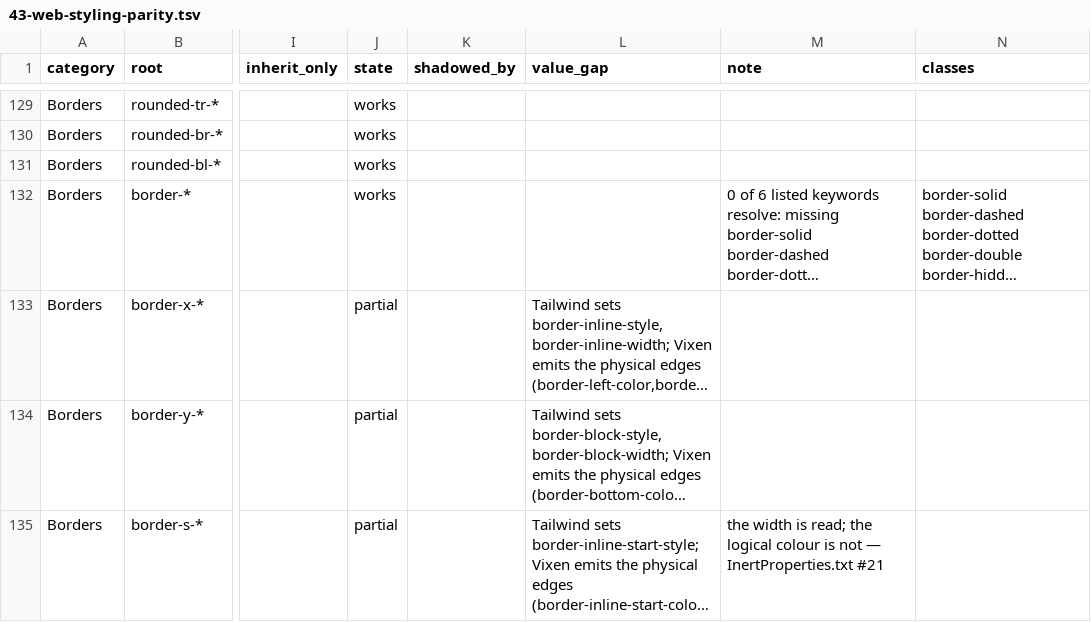
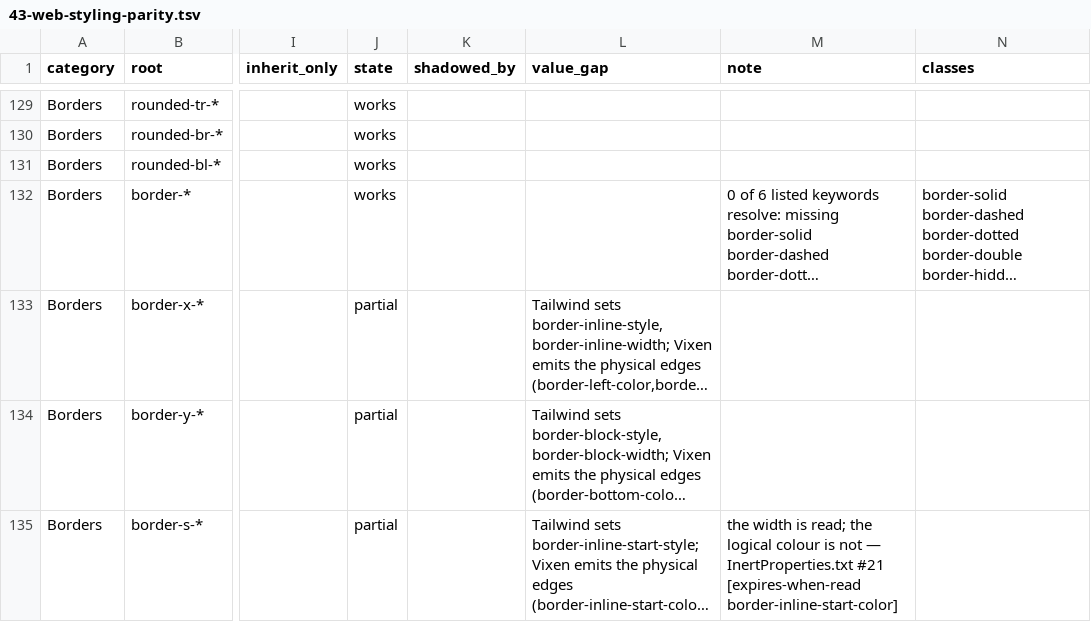
Before and after one commit to Rikarin/Vixen, a TSV file: docs/plan/43-web-styling-parity.tsv, drawn as a sheet; only a part is shown, gaps mark what is left out; long unchanged cells end in …; the diff covers the shown part only; the diff names each change by its address in the sheet, - before the commit and + after, or states it on an @@ line.

```diff
--- a/docs/plan/43-web-styling-parity.tsv
+++ b/docs/plan/43-web-styling-parity.tsv
-M135 (note): …InertProperties.txt #21
+M135 (note): …InertProperties.txt #21 [expires-when-read border-inline-start-color]
```
Also changed, not shown: 3 edited cells elsewhere in this file, 5 other files.
